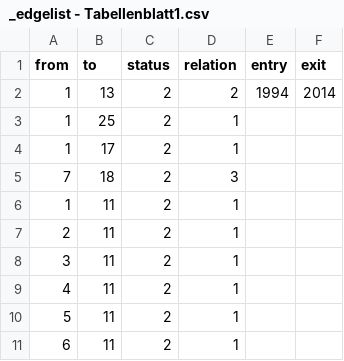
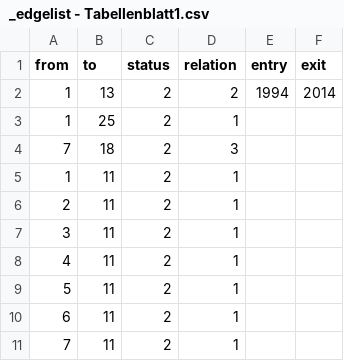
Before and after one commit to Eagle020/des, a CSV file: _edgelist - Tabellenblatt1.csv, drawn as a sheet; only a part is shown; the shorter side is filled out with more unchanged rows; the diff names each change by its address in the sheet, - before the commit and + after, or states it on an @@ line.

Commit message:
Add files via upload

```diff
--- a/_edgelist - Tabellenblatt1.csv
+++ b/_edgelist - Tabellenblatt1.csv
-row 4: 1 | 17 | 2 | 1
```
